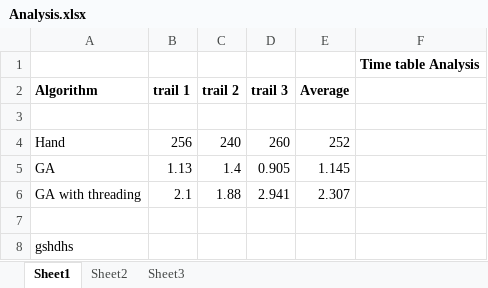
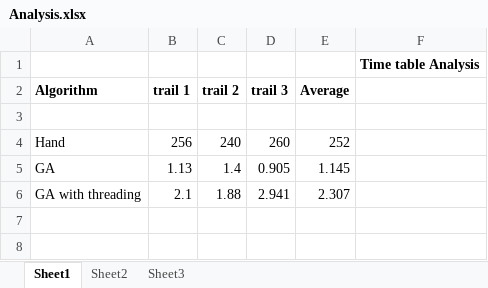
Before and after one commit to Niranjhaniv/INFO_6205_Team10, an Excel workbook: Analysis.xlsx, sheet Sheet1, drawn as a sheet; values as stored, in another font and other column widths than the file's, no borders; charts and pictures not drawn; the diff names each change by its address in the sheet, - before the commit and + after, or states it on an @@ line.

Commit message:
test commit-1

```diff
--- a/Analysis.xlsx (sheet Sheet1)
+++ b/Analysis.xlsx (sheet Sheet1)
-row 7: (empty)
-row 8: gshdhs
```
